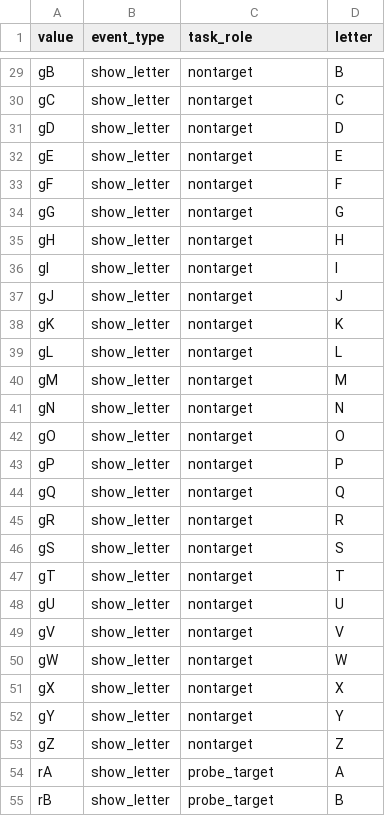
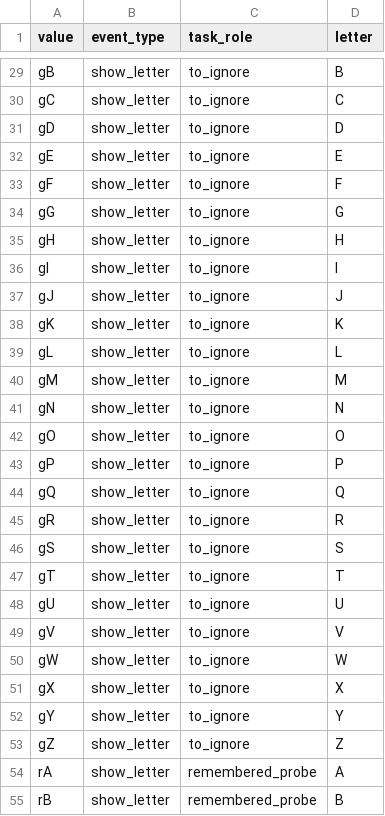
Before and after one commit to hed-standard/hed-python, a TSV file: hedexamples/data/sternberg_data/sternberg_map.tsv, drawn as a sheet; only a part is shown, gaps mark what is left out; the diff covers the shown part only; the diff names each change by its address in the sheet, - before the commit and + after, or states it on an @@ line.

```diff
--- a/hedexamples/data/sternberg_data/sternberg_map.tsv
+++ b/hedexamples/data/sternberg_data/sternberg_map.tsv
-C29:C53 (task_role): nontarget
+C29:C53 (task_role): to_ignore
-C54:C55 (task_role): probe_target
+C54:C55 (task_role): remembered_probe
```
Also changed, not shown: 53 edited cells elsewhere in this file, 50 other files.
